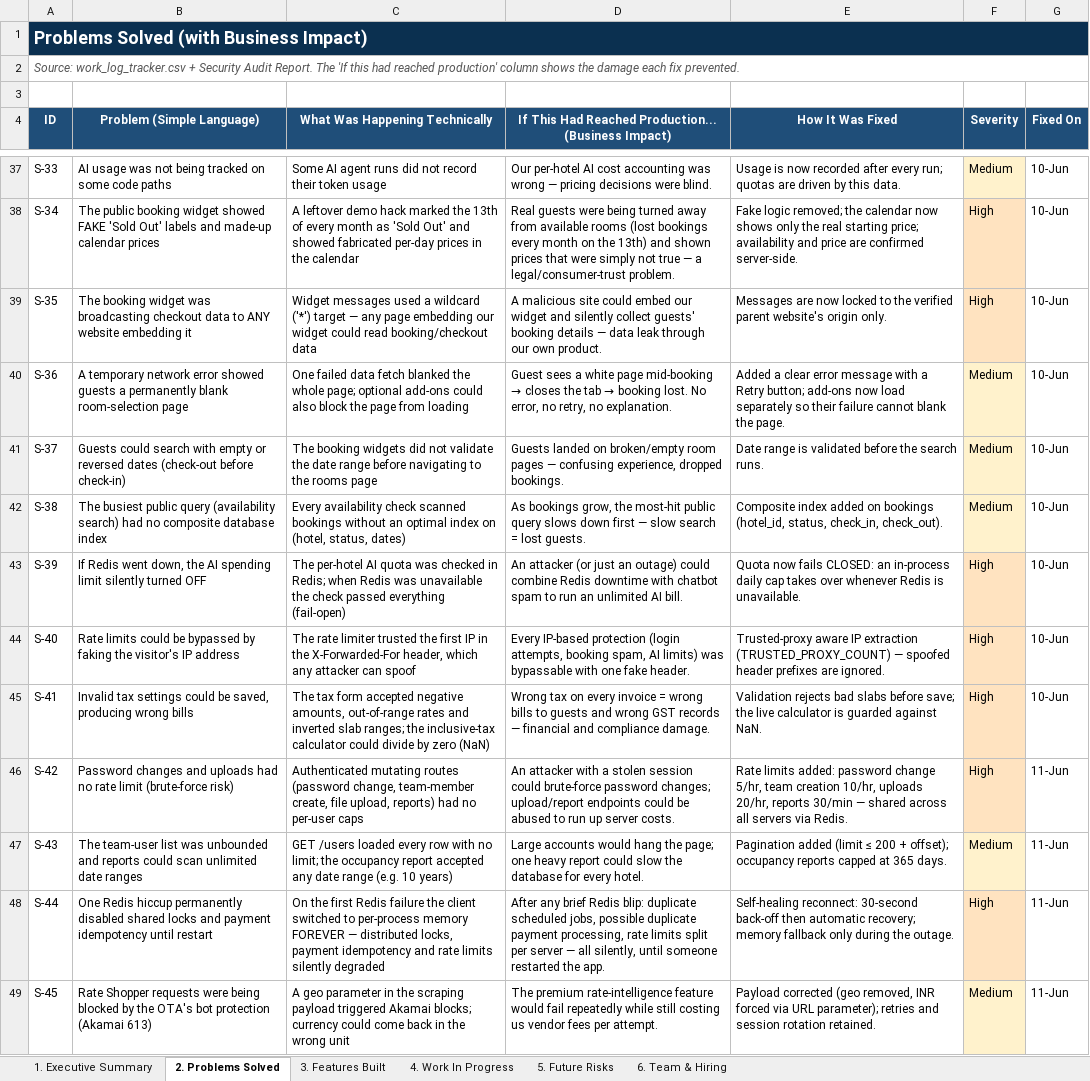
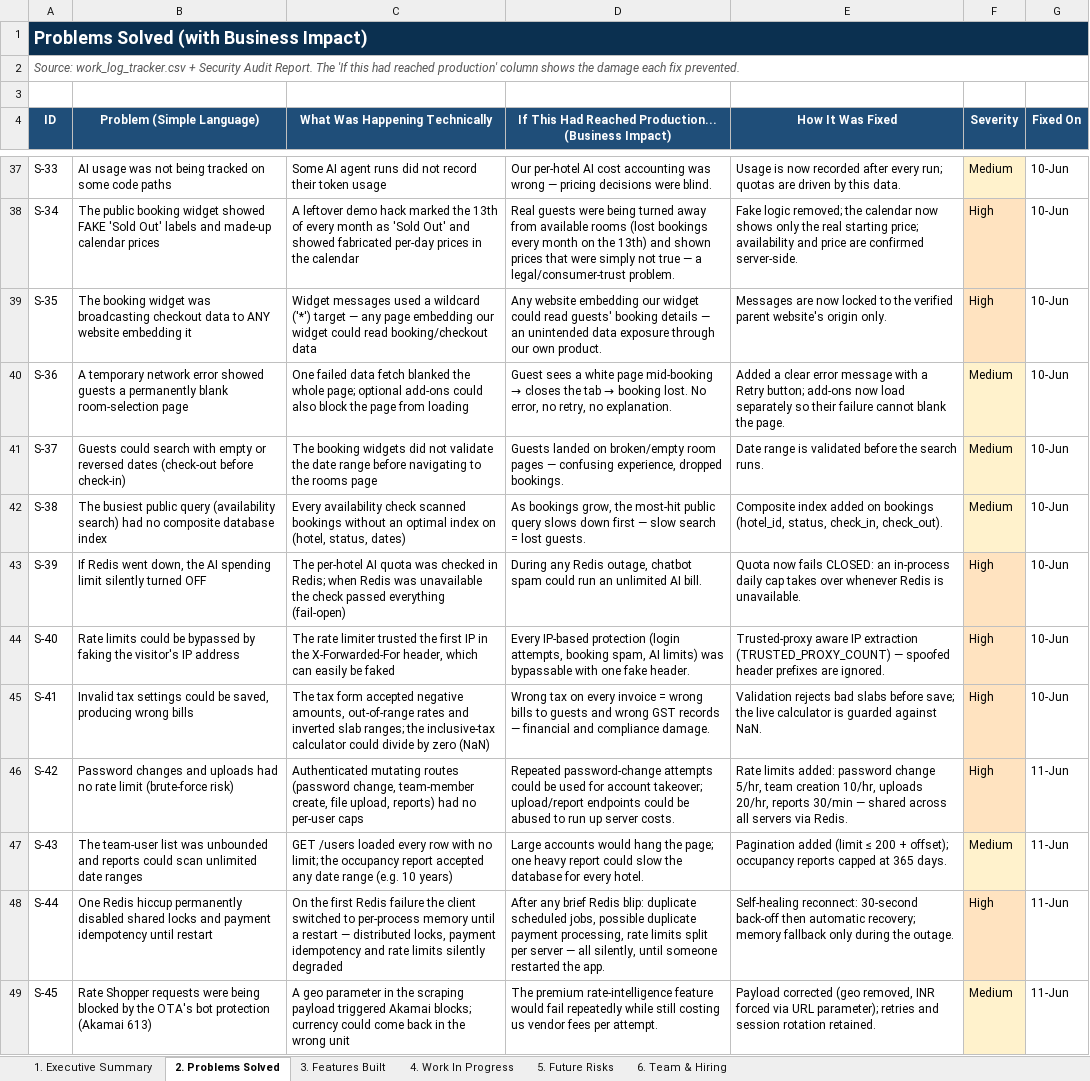
Before and after one commit to ToufiqQureshi/ai-based_booking-engine, an Excel workbook: docs/CEO_Report_Staybooker_Jun2026.xlsx, sheet 2. Problems Solved, drawn as a sheet; only a part is shown, gaps mark what is left out; values as stored, in another font and other column widths than the file's, no borders; the diff covers the shown part only; the diff names each change by its address in the sheet, - before the commit and + after, or states it on an @@ line.

```diff
--- a/docs/CEO_Report_Staybooker_Jun2026.xlsx (sheet 2. Problems Solved)
+++ b/docs/CEO_Report_Staybooker_Jun2026.xlsx (sheet 2. Problems Solved)
-D39: A malicious site could embed our widget and silently collect guests' booking details — data leak through our…
+D39: Any website embedding our widget could read guests' booking details — an unintended data exposure through our…
-D43: An attacker (or just an outage) could combine Redis downtime with chatbot spam to run an…
+D43: During any Redis outage, chatbot spam could run an…
-C44 (What Was Happening Technically): …header, which any attacker can spoof
+C44 (What Was Happening Technically): …header, which can easily be faked
-D46: An attacker with a stolen session could brute-force password changes; upload/report endpoints…
+D46: Repeated password-change attempts could be used for account takeover; upload/report endpoints…
-C48 (What Was Happening Technically): …per-process memory FOREVER — distributed…
+C48 (What Was Happening Technically): …per-process memory until a restart — distributed…
```
Also changed, not shown: 8 edited cells elsewhere in this sheet, sheet 5. Future Risks, sheet 1. Executive Summary, sheet 4. Work In Progress, sheet 3. Features Built.
